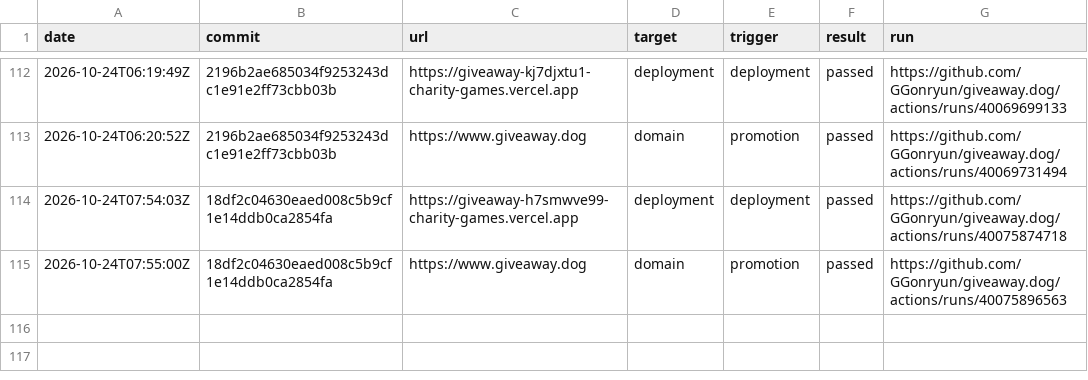
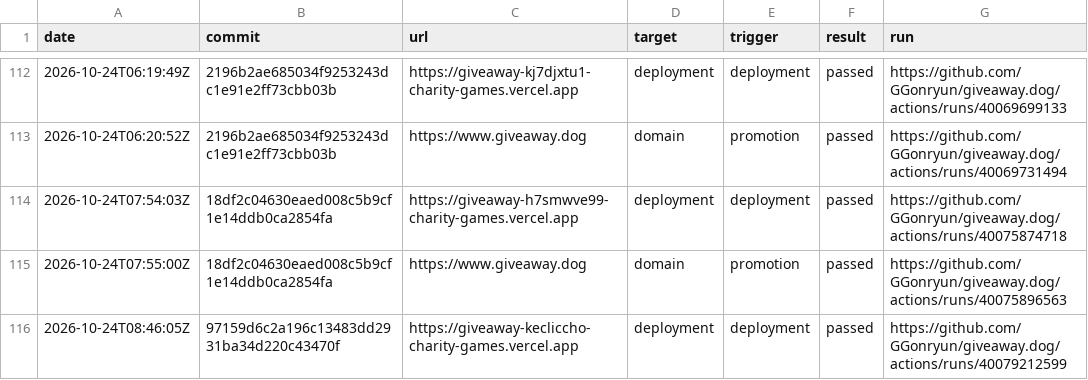
Before and after one commit to GGonryun/giveaway.dog, a CSV file: production-history.csv, drawn as a sheet; only a part is shown, gaps mark what is left out.

```diff
--- a/production-history.csv
+++ b/production-history.csv
@@ -115 +115,2 @@ date,commit,url,target,trigger,result,run
 2026-10-24T07:55:00Z,18df2c04630eaed008c5b9cf1e14ddb0ca2854fa,https://www.giveaway.dog,domain,promotion,passed,https://github.com/GGonryun/giveaway.dog/actions/runs/40075896563
+2026-10-24T08:46:05Z,97159d6c2a196c13483dd2931ba34d220c43470f,https://giveaway-kecliccho-charity-games.vercel.app,deployment,deployment,passed,https://github.com/GGonryun/giveaway.dog/actions/runs/40079212599
```
